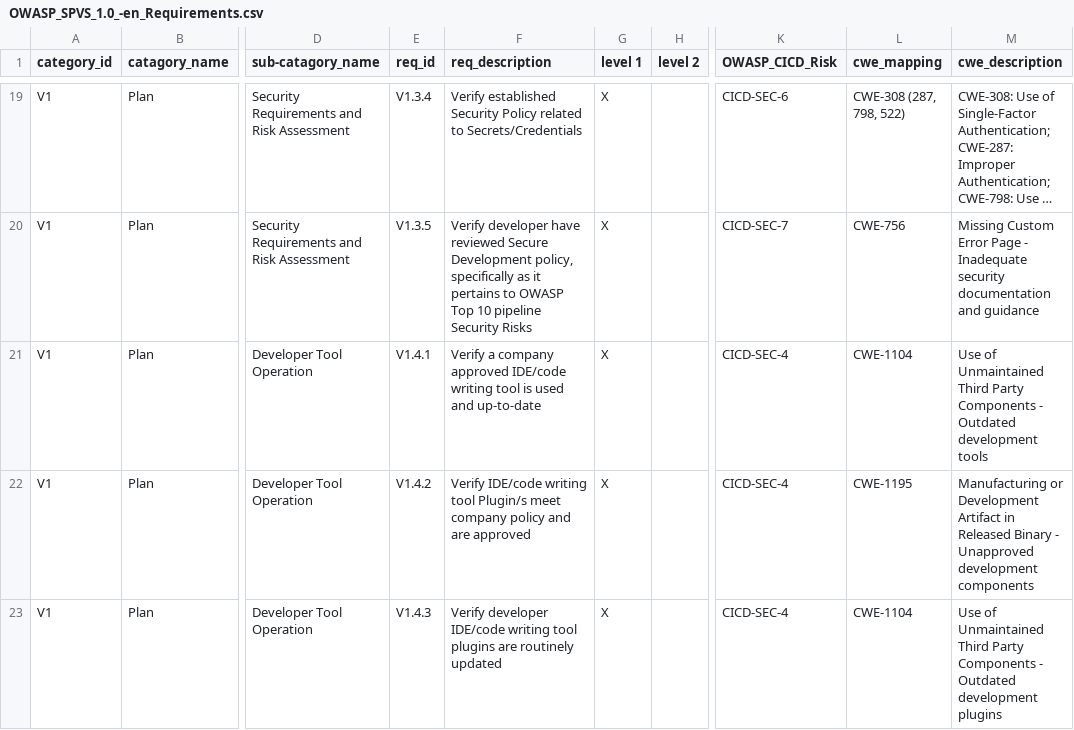
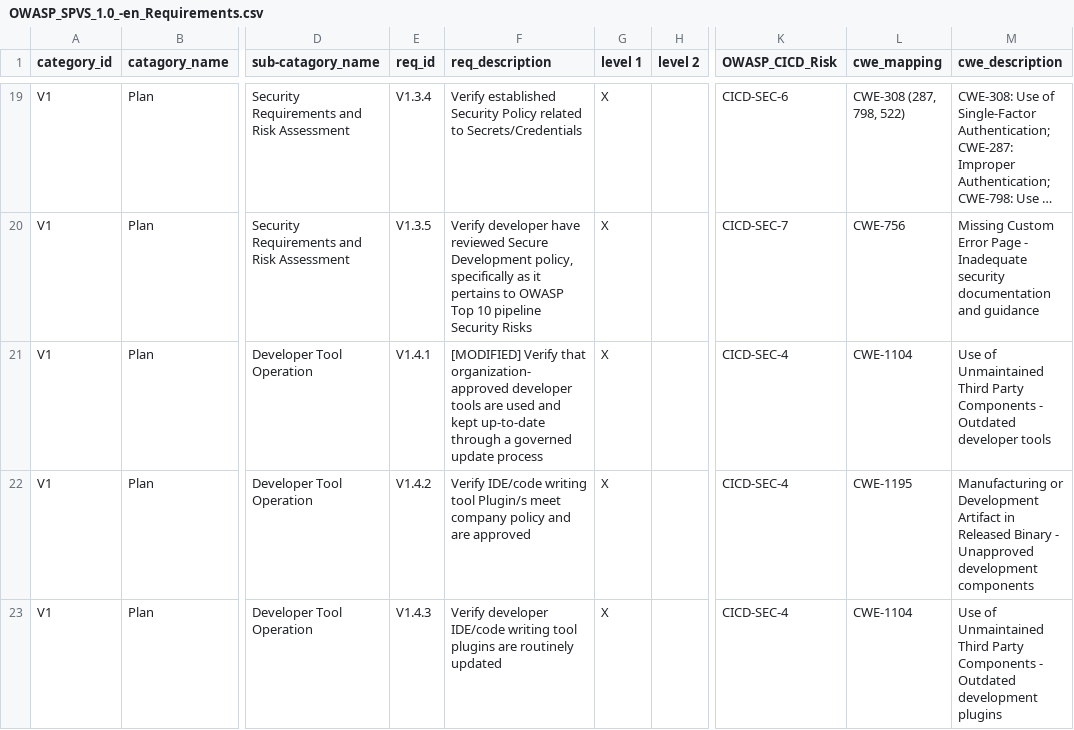
Before and after one commit to OWASP/www-project-spvs, a CSV file: 1.5/OWASP_SPVS_1.0_-en_Requirements.csv, drawn as a sheet; only a part is shown, gaps mark what is left out; long unchanged cells end in …; the diff names each change by its address in the sheet, - before the commit and + after, or states it on an @@ line.

Commit message:
doc: vocabulary alignment change
V1.4.1 [MODIFIED]:
- Vocabulary alignment to "developer tools" and "extensions and add-ons"
  with explicit scope including AI coding assistant CLIs and their
  plugins, skills, agents, and Model Context Protocol servers.
- Cross-reference to V1.4.3 governed update process.

```diff
--- a/1.5/OWASP_SPVS_1.0_-en_Requirements.csv
+++ b/1.5/OWASP_SPVS_1.0_-en_Requirements.csv
-F21 (req_description): Verify a company approved IDE/code writing tool is used and up-to-date
+F21 (req_description): [MODIFIED] Verify that organization-approved developer tools are used and kept up-to-date through a governed update process
-M21 (cwe_description): …- Outdated development tools
+M21 (cwe_description): …- Outdated developer tools
```
